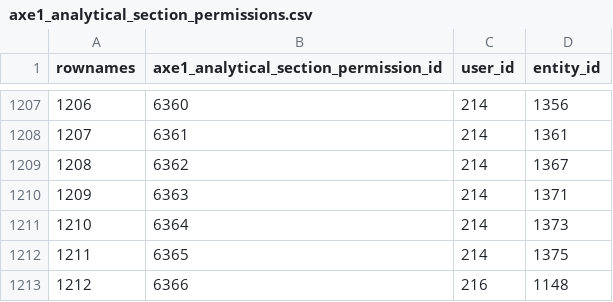
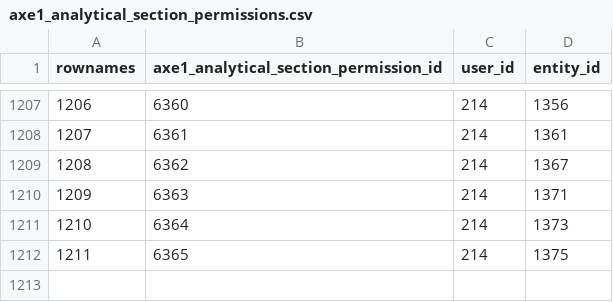
Before and after one commit to s-balandine/typology-dump, a CSV file: data/axe1_analytical_section_permissions.csv, drawn as a sheet; only a part is shown, gaps mark what is left out.

```diff
--- a/data/axe1_analytical_section_permissions.csv
+++ b/data/axe1_analytical_section_permissions.csv
@@ -1212,2 +1212 @@ rownames,axe1_analytical_section_permission_id,user_id,entity_id
 1211,6365,214,1375
-1212,6366,216,1148
```
Also changed, not shown: data/collaborators.csv, data/contributions.csv, 8 other files.
